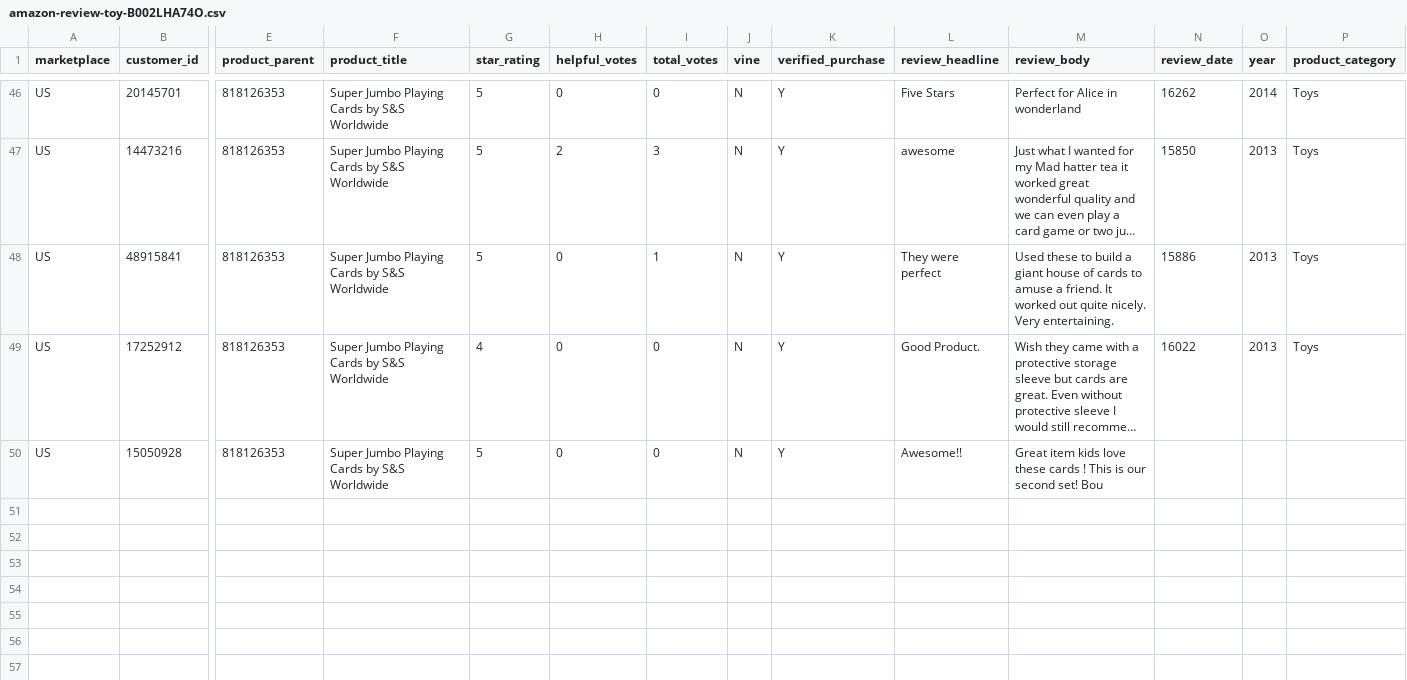
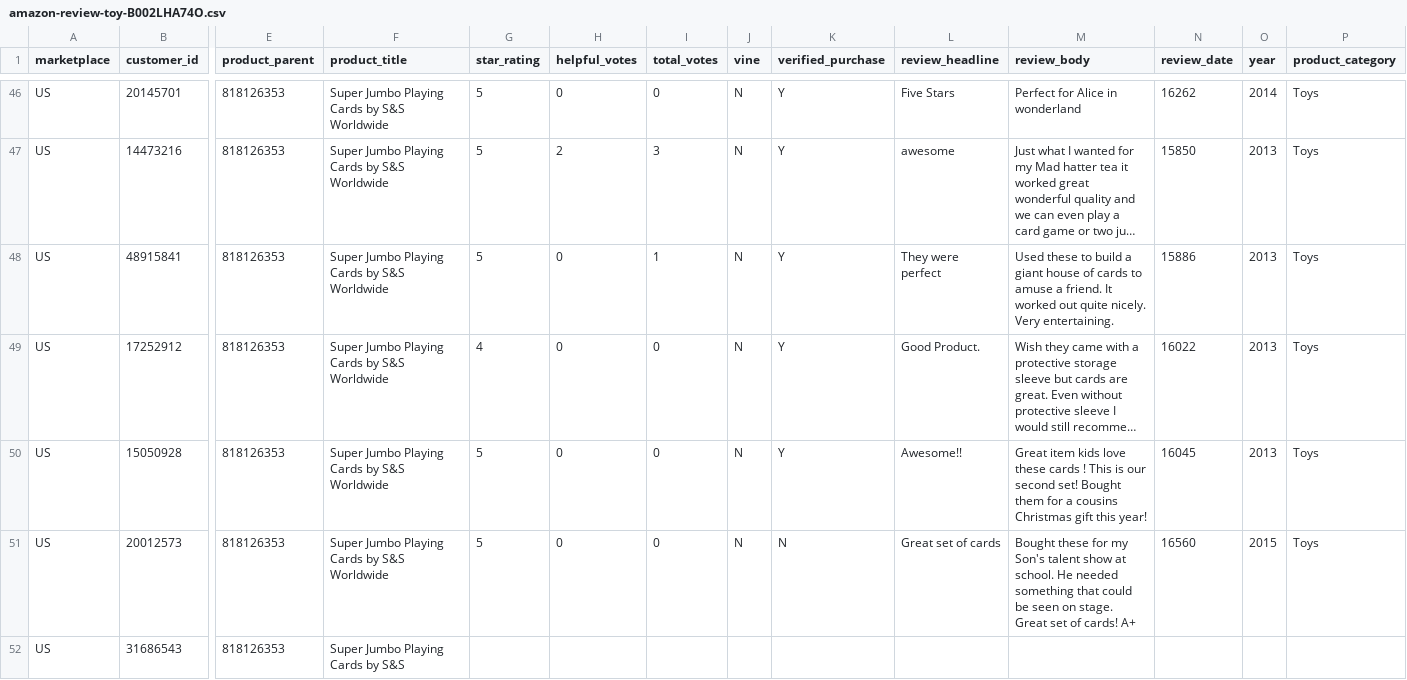
Before and after one commit to reapersy/serverless-nlp-solution-cdk, a CSV file: script/simulation/data/amazon-review-toy-B002LHA74O.csv, drawn as a sheet; only a part is shown, gaps mark what is left out; long unchanged cells end in …; rows hold the shown columns only; the diff names each change by its address in the sheet, - before the commit and + after, or states it on an @@ line.

```diff
--- a/script/simulation/data/amazon-review-toy-B002LHA74O.csv
+++ b/script/simulation/data/amazon-review-toy-B002LHA74O.csv
-M50 (review_body): …second set! Bou
+M50 (review_body): …second set! Bought them for a cousins Christmas gift this year!
-N50 (review_date): (empty)
+N50 (review_date): 16045
-O50 (year): (empty)
+O50 (year): 2013
-P50 (product_category): (empty)
+P50 (product_category): Toys
+row 51: US | 20012573 | 818126353 | Super Jumbo Playing Cards by S&S Worldwide | 5 | 0 | 0 | N | N | Great set of cards | Bought these for my Son's talent show at school. He needed something that could be seen on stage. Great set of cards! A+ | 16560 | 2015 | Toys
+row 52: US | 31686543 | 818126353 | Super Jumbo Playing Cards by S&S
```
